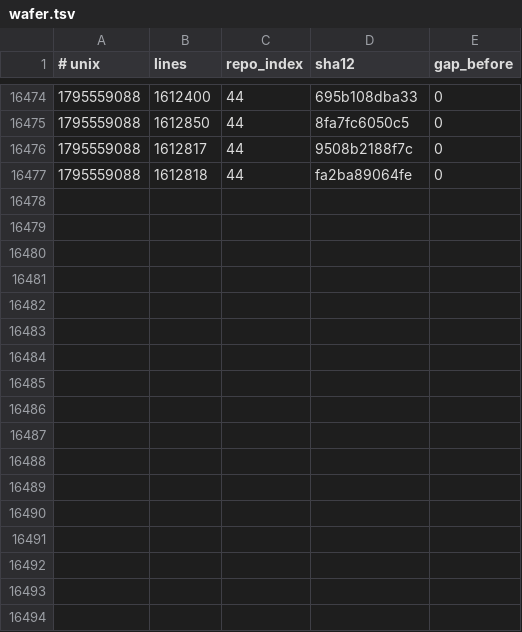
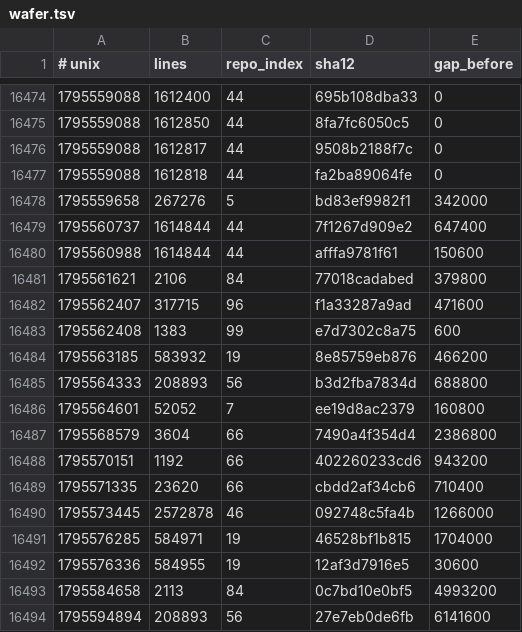
Before and after one commit to Ventusltd/kuiper-belt, a TSV file: cosmos/wafer.tsv, drawn as a sheet; only a part is shown, gaps mark what is left out.

```diff
--- a/cosmos/wafer.tsv
+++ b/cosmos/wafer.tsv
@@ -16477 +16477,18 @@
 1795559088	1612818	44	fa2ba89064fe	0
+1795559658	267276	5	bd83ef9982f1	342000
+1795560737	1614844	44	7f1267d909e2	647400
+1795560988	1614844	44	afffa9781f61	150600
+1795561621	2106	84	77018cadabed	379800
+1795562407	317715	96	f1a33287a9ad	471600
+1795562408	1383	99	e7d7302c8a75	600
+1795563185	583932	19	8e85759eb876	466200
+1795564333	208893	56	b3d2fba7834d	688800
+1795564601	52052	7	ee19d8ac2379	160800
+1795568579	3604	66	7490a4f354d4	2386800
+1795570151	1192	66	402260233cd6	943200
+1795571335	23620	66	cbdd2af34cb6	710400
+1795573445	2572878	46	092748c5fa4b	1266000
+1795576285	584971	19	46528bf1b815	1704000
+1795576336	584955	19	12af3d7916e5	30600
+1795584658	2113	84	0c7bd10e0bf5	4993200
+1795594894	208893	56	27e7eb0de6fb	6141600
```
Also changed, not shown: cosmos/pulse.tsv, cosmos/repos.tsv, 2 other files.
